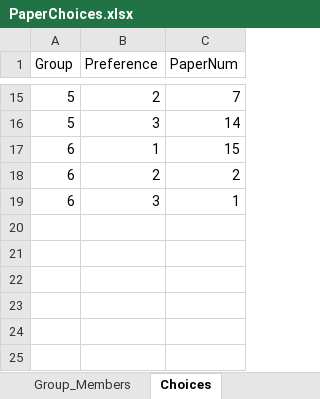
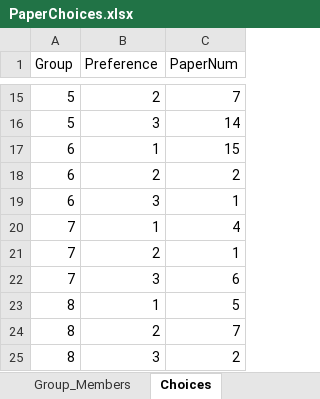
Before and after one commit to rebeccal/ohsu-math630, an Excel workbook: project/P0-pick-papers/PaperChoices.xlsx, sheet Choices, drawn as a sheet; only a part is shown, gaps mark what is left out; values as stored, in another font and other column widths than the file's, no borders; the diff names each change by its address in the sheet, - before the commit and + after, or states it on an @@ line.

Commit message:
paper choices

```diff
--- a/project/P0-pick-papers/PaperChoices.xlsx (sheet Choices)
+++ b/project/P0-pick-papers/PaperChoices.xlsx (sheet Choices)
+row 20: 7 | 1 | 4
+row 21: 7 | 2 | 1
+row 22: 7 | 3 | 6
+row 23: 8 | 1 | 5
+row 24: 8 | 2 | 7
+row 25: 8 | 3 | 2
```
Also changed, not shown: sheet Group_Members, 1 other file.
